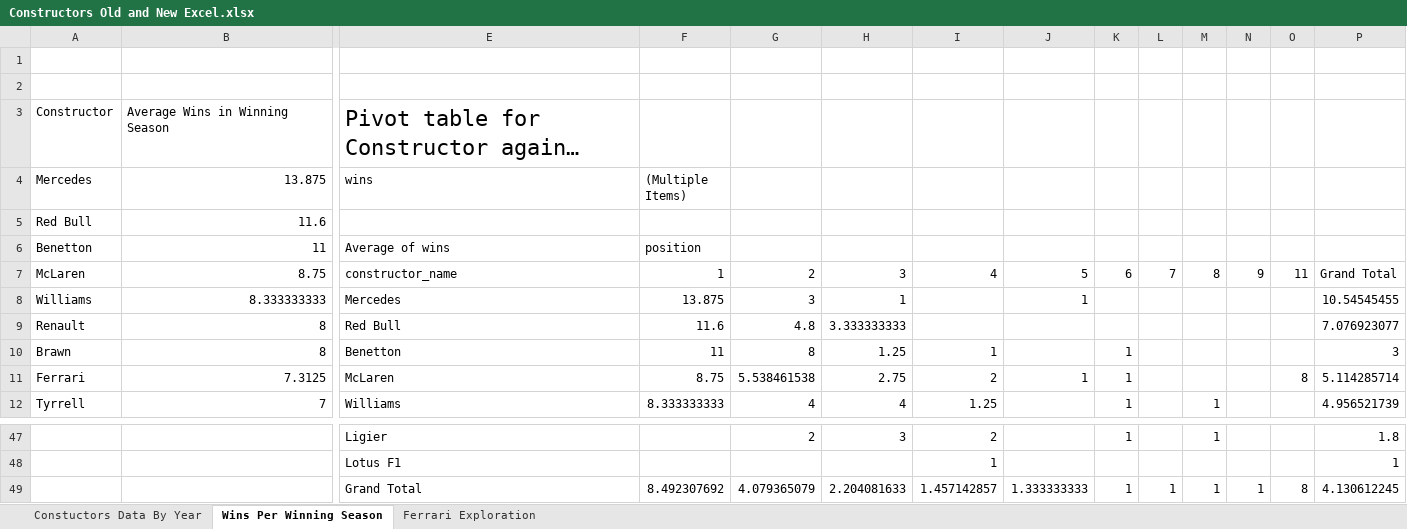
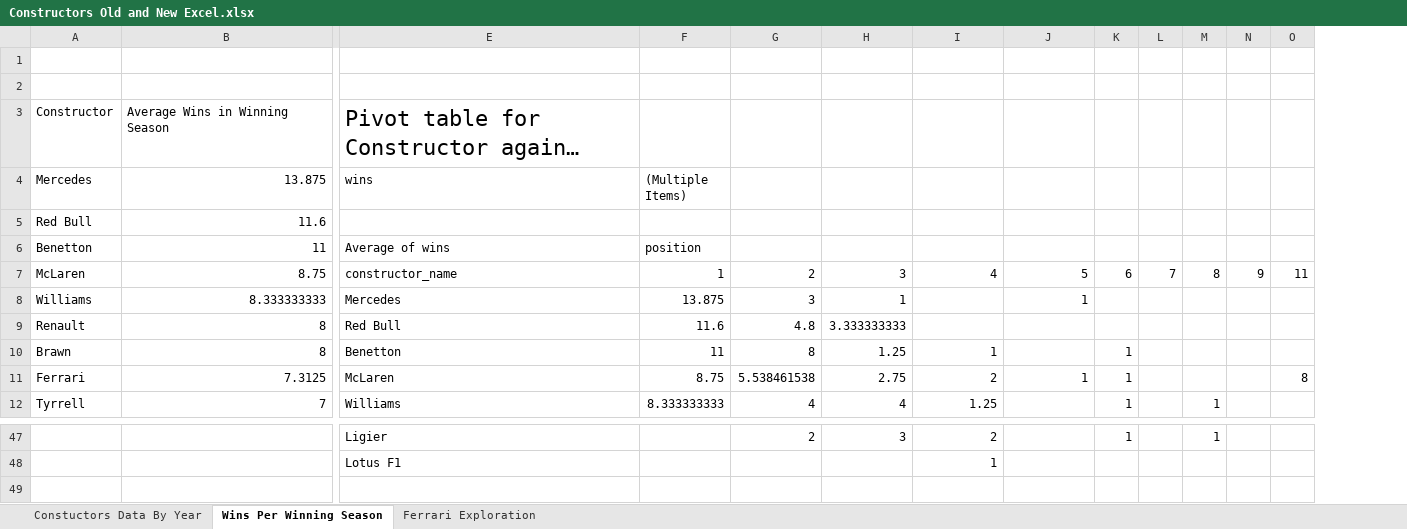
Before and after one commit to allanmichaelhender/f1analysis, an Excel workbook: Constructors Old and New Excel.xlsx, sheet Wins Per Winning Season, drawn as a sheet; only a part is shown, gaps mark what is left out; long unchanged cells end in …; values as stored, in another font and other column widths than the file's, no borders; charts and pictures and table styles not drawn; rows hold the shown columns only; the diff names each change by its address in the sheet, - before the commit and + after, or states it on an @@ line.

```diff
--- a/Constructors Old and New Excel.xlsx (sheet Wins Per Winning Season)
+++ b/Constructors Old and New Excel.xlsx (sheet Wins Per Winning Season)
-column P, rows 7-12: Grand Total | 10.54545455 | 7.076923077 | 3 | 5.114285714 | 4.956521739; rows 47-48: 1.8 | 1
-row 49:  |  | Grand Total | 8.492307692 | 4.079365079 | 2.204081633 | 1.457142857 | 1.333333333 | 1 | 1 | 1 | 1 | 8 | 4.130612245
```
Also changed, not shown: sheet Constuctors Data By Year.
